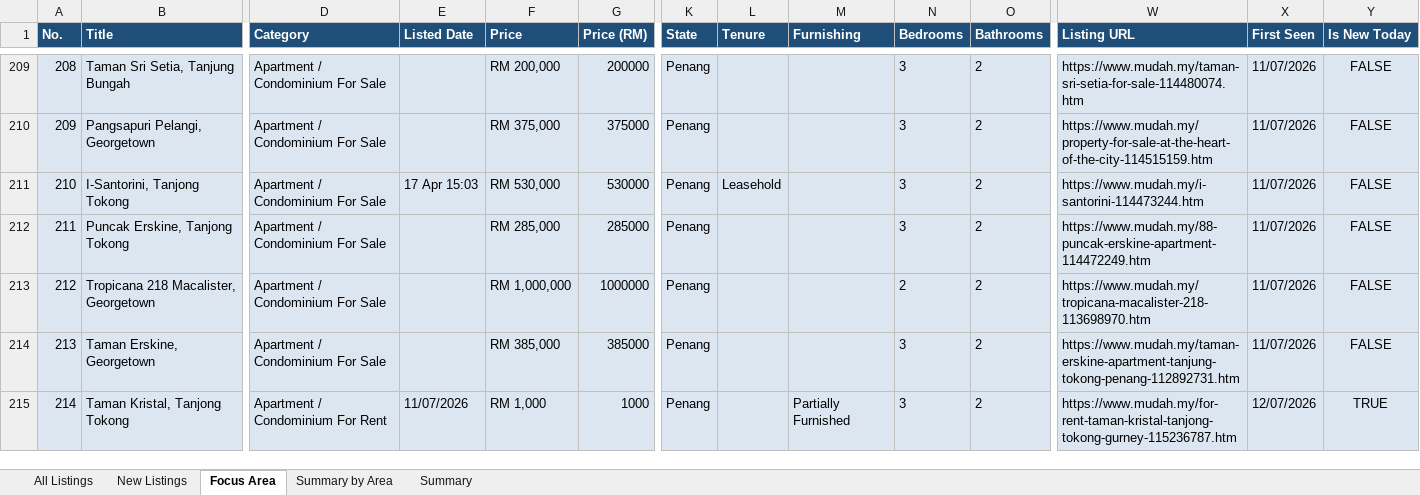
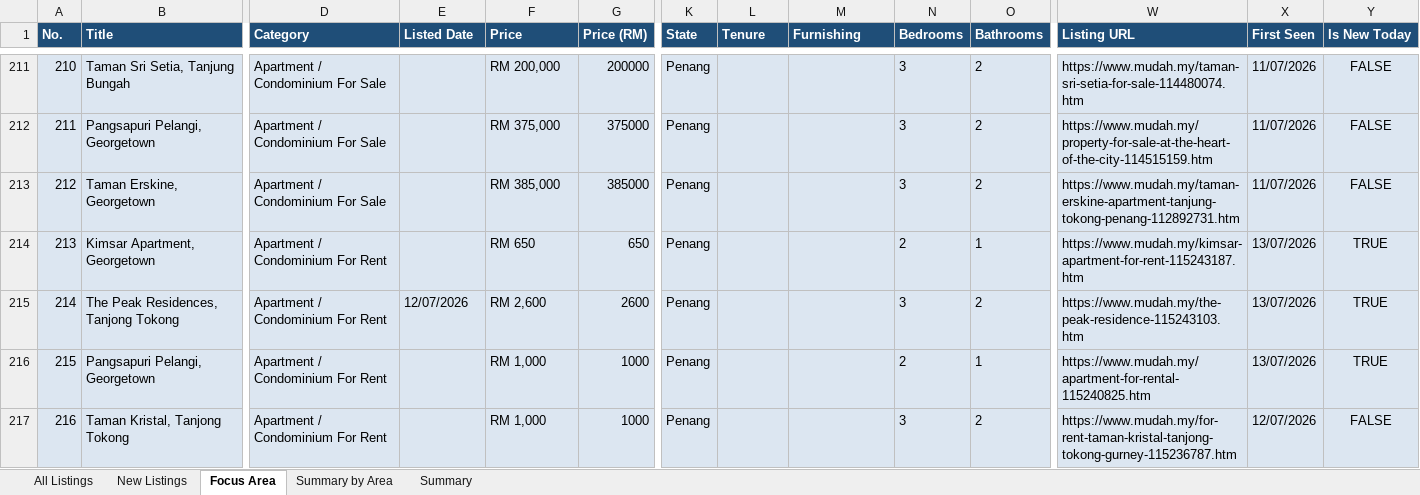
Before and after one commit to zac8632/zap8632, an Excel workbook: scripts/listings-pipeline/penang_owners.xlsx, sheet Focus Area, drawn as a sheet; only a part is shown, gaps mark what is left out; values as stored, in another font and other column widths than the file's, no borders; conditional formats not drawn; removed rows and columns are numbered as before the commit, all else as after; rows hold the shown columns only; the diff covers the shown part only; the diff names each change by its address in the sheet, - before the commit and + after, or states it on an @@ line.

```diff
--- a/scripts/listings-pipeline/penang_owners.xlsx (sheet Focus Area)
+++ b/scripts/listings-pipeline/penang_owners.xlsx (sheet Focus Area)
@@ column A (No.) renumbered between rows 4 and 390 @@
-row 211: 210 | I-Santorini, Tanjong Tokong | Apartment / Condominium For Sale | 17 Apr 15:03 | RM 530,000 | 530000 | Penang | Leasehold |  | 3 | 2 | https://www.mudah.my/i-santorini-114473244.htm | 11/07/2026 | FALSE
-row 212: 211 | Puncak Erskine, Tanjong Tokong | Apartment / Condominium For Sale |  | RM 285,000 | 285000 | Penang |  |  | 3 | 2 | https://www.mudah.my/88-puncak-erskine-apartment-114472249.htm | 11/07/2026 | FALSE
-row 213: 212 | Tropicana 218 Macalister, Georgetown | Apartment / Condominium For Sale |  | RM 1,000,000 | 1000000 | Penang |  |  | 2 | 2 | https://www.mudah.my/tropicana-macalister-218-113698970.htm | 11/07/2026 | FALSE
+row 214: 213 | Kimsar Apartment, Georgetown | Apartment / Condominium For Rent |  | RM 650 | 650 | Penang |  |  | 2 | 1 | https://www.mudah.my/kimsar-apartment-for-rent-115243187.htm | 13/07/2026 | TRUE
+row 215: 214 | The Peak Residences, Tanjong Tokong | Apartment / Condominium For Rent | 12/07/2026 | RM 2,600 | 2600 | Penang |  |  | 3 | 2 | https://www.mudah.my/the-peak-residence-115243103.htm | 13/07/2026 | TRUE
+row 216: 215 | Pangsapuri Pelangi, Georgetown | Apartment / Condominium For Rent |  | RM 1,000 | 1000 | Penang |  |  | 2 | 1 | https://www.mudah.my/apartment-for-rental-115240825.htm | 13/07/2026 | TRUE
-E217 (Listed Date): 11/07/2026
+E217 (Listed Date): (empty)
-M217 (Furnishing): Partially Furnished
+M217 (Furnishing): (empty)
-Y217 (Is New Today): TRUE
+Y217 (Is New Today): FALSE
```
Also changed, not shown: 2 added rows, 4 removed rows and 171 edited cells elsewhere in this sheet, sheet All Listings, sheet New Listings, sheet Summary by Area, sheet Summary, hidden cells, 1 other file.
